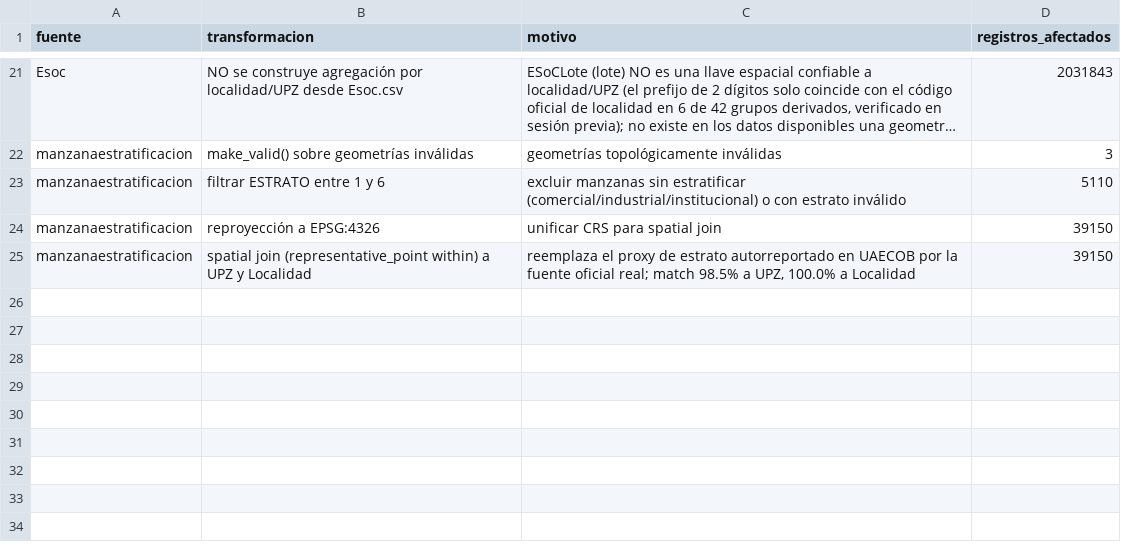
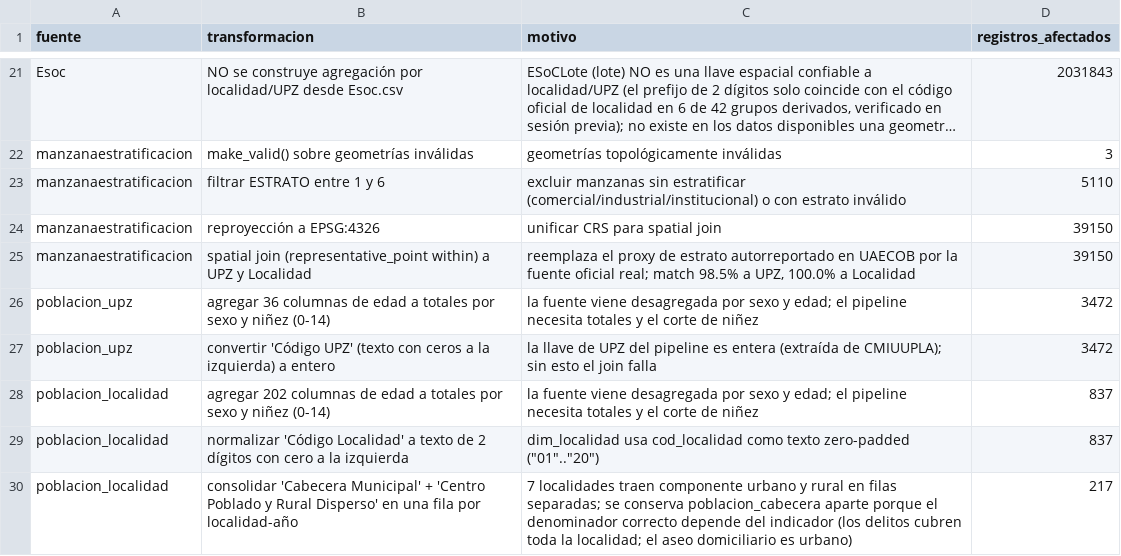
Before and after one commit to NacisCric-2908/DataJamBlackStar, a CSV file: scripts/03_limpieza/trazabilidad.csv, drawn as a sheet; only a part is shown, gaps mark what is left out; long unchanged cells end in ….

```diff
--- a/scripts/03_limpieza/trazabilidad.csv
+++ b/scripts/03_limpieza/trazabilidad.csv
@@ -25 +25,6 @@ manzanaestratificacion,reproyección a EPSG:4326,unificar CRS para spatial join,
 manzanaestratificacion,spatial join (representative_point within) a UPZ y Localidad,"reemplaza el proxy de estrato autorreportado en UAECOB por la fuente oficial real; match 98.5% a UPZ, 100.0% a Localidad",39150
+poblacion_upz,agregar 36 columnas de edad a totales por sexo y niñez (0-14),la fuente viene desagregada por sexo y edad; el pipeline necesita totales y el corte de niñez,3472
+poblacion_upz,convertir 'Código UPZ' (texto con ceros a la izquierda) a entero,la llave de UPZ del pipeline es entera (extraída de CMIUUPLA); sin esto el join falla,3472
+poblacion_localidad,agregar 202 columnas de edad a totales por sexo y niñez (0-14),la fuente viene desagregada por sexo y edad; el pipeline necesita totales y el corte de niñez,837
+poblacion_localidad,normalizar 'Código Localidad' a texto de 2 dígitos con cero a la izquierda,"dim_localidad usa cod_localidad como texto zero-padded (""01""..""20"")",837
+poblacion_localidad,consolidar 'Cabecera Municipal' + 'Centro Poblado y Rural Disperso' en una fila por localidad-año,7 localidades traen componente urbano y rural en filas separadas; se conserva poblacion_cabecera aparte porque el denominador correcto depende del indicador (los delitos cubren toda la localidad; el aseo domiciliario es urbano),217
```
Also changed, not shown: data/dashboard/indicators/vulnerability.csv, data/dashboard/indicators/waste_infrastructure_localidad.csv, 56 other files.
